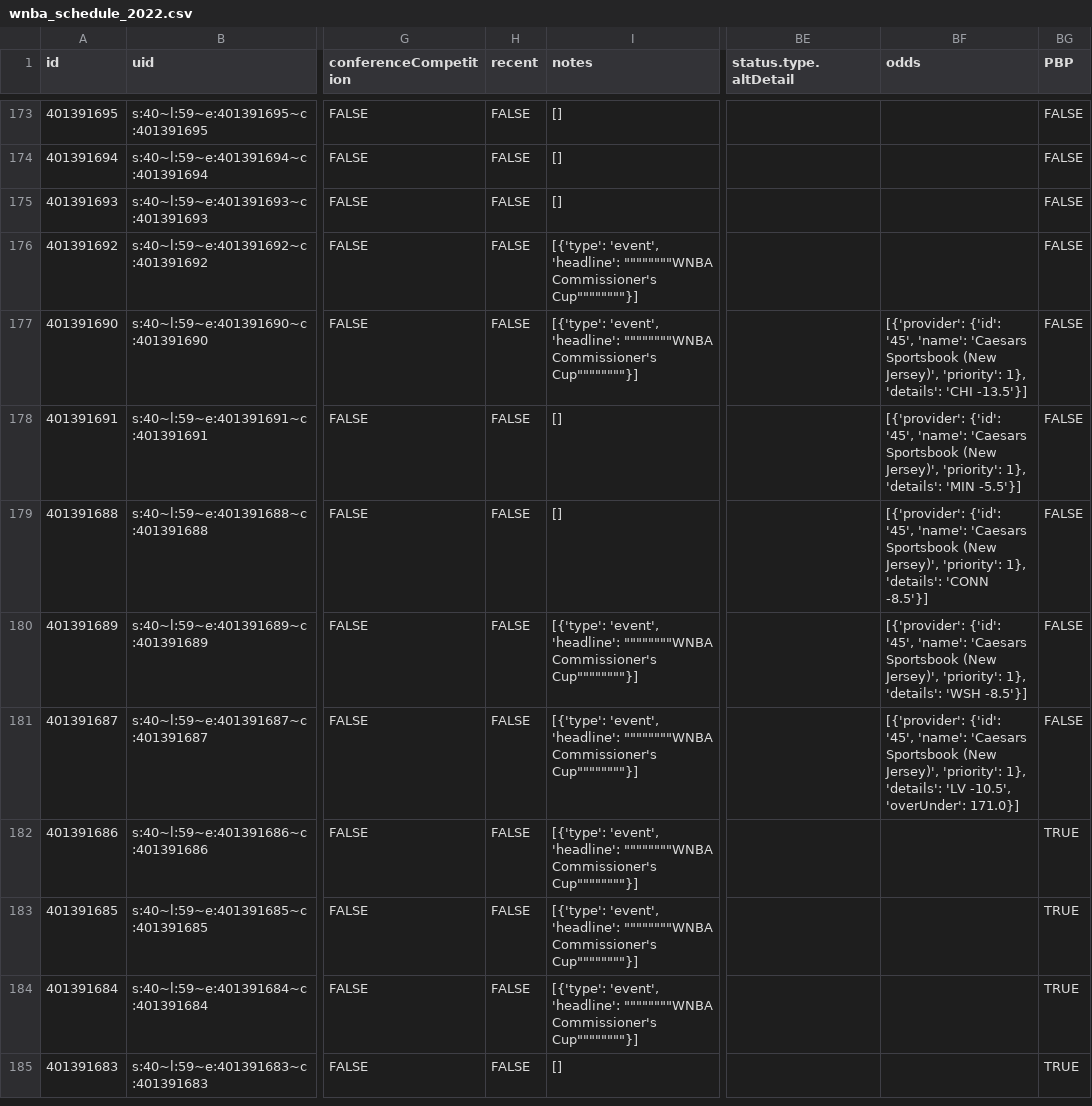
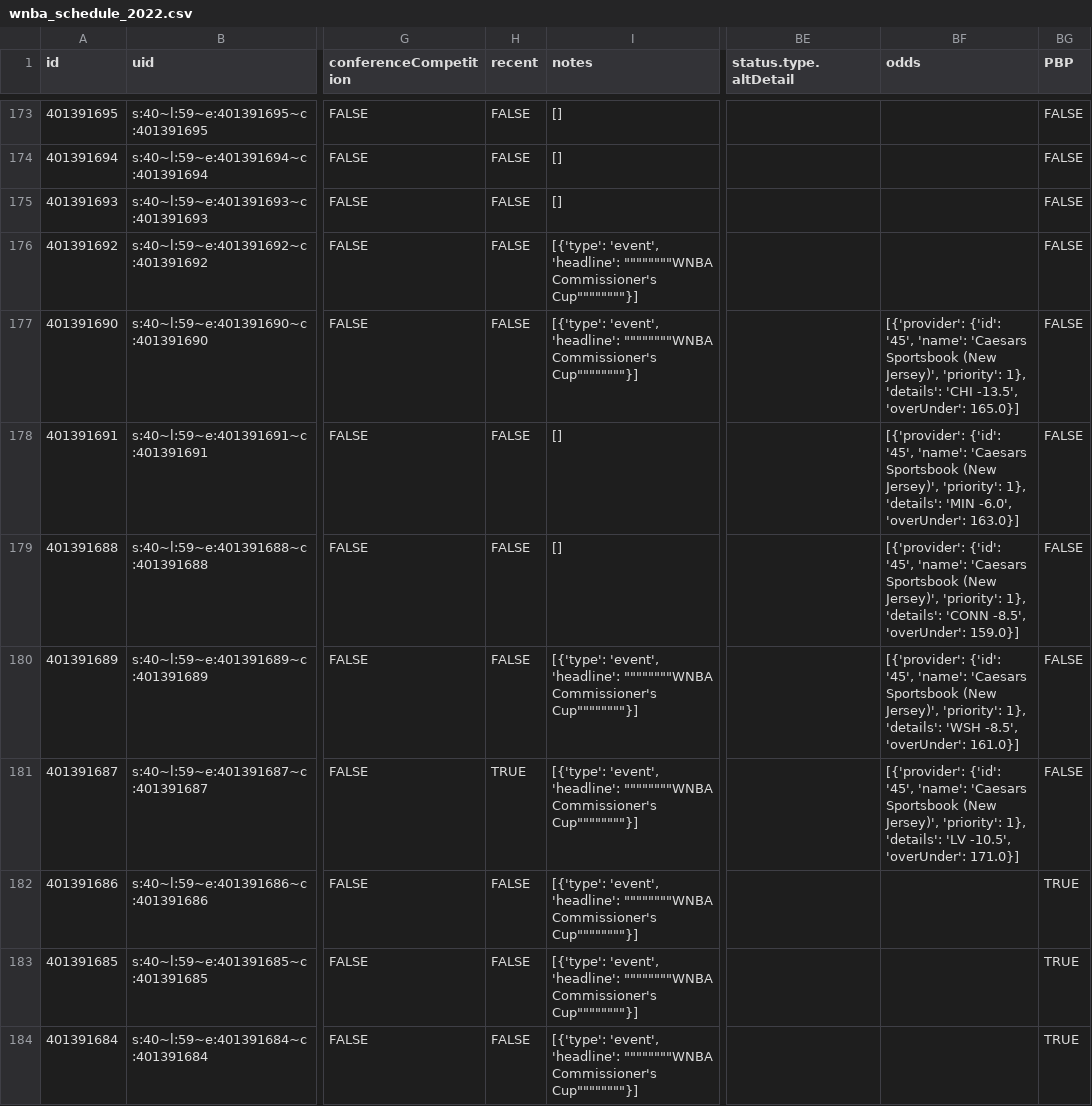
Before and after one commit to sportsdataverse/wehoop-data, a CSV file: wnba/schedules/csv/wnba_schedule_2022.csv, drawn as a sheet; only a part is shown, gaps mark what is left out; the shorter side is filled out with more unchanged rows; the diff names each change by its address in the sheet, - before the commit and + after, or states it on an @@ line.

Commit message:
WNBA and WBB Play-by-Play and Schedules update

```diff
--- a/wnba/schedules/csv/wnba_schedule_2022.csv
+++ b/wnba/schedules/csv/wnba_schedule_2022.csv
-BF177 (odds): …'details': 'CHI -13.5'}]
+BF177 (odds): …'details': 'CHI -13.5', 'overUnder': 165.0}]
-BF178 (odds): …'details': 'MIN -5.5'}]
+BF178 (odds): …'details': 'MIN -6.0', 'overUnder': 163.0}]
-BF179 (odds): …'details': 'CONN -8.5'}]
+BF179 (odds): …'details': 'CONN -8.5', 'overUnder': 159.0}]
-BF180 (odds): …'details': 'WSH -8.5'}]
+BF180 (odds): …'details': 'WSH -8.5', 'overUnder': 161.0}]
-H181 (recent): FALSE
+H181 (recent): TRUE
```
Also changed, not shown: 33 other files.
